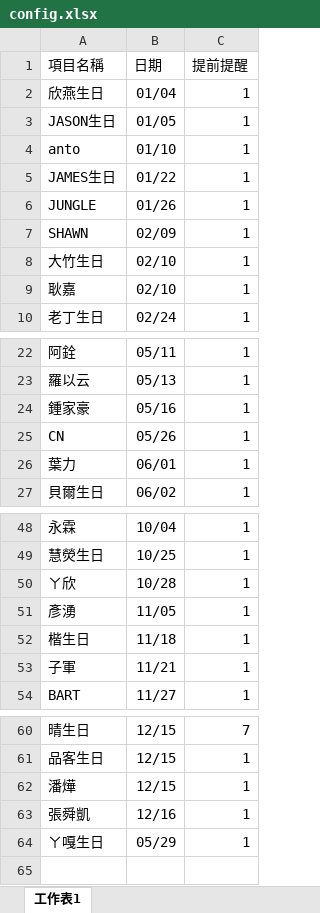
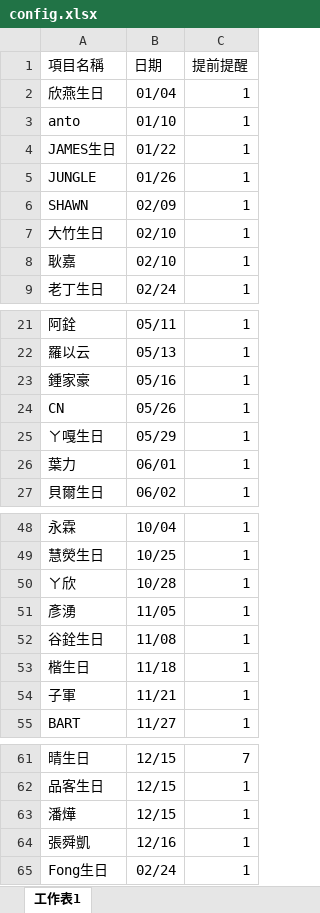
Before and after one commit to RayJi0428/date_notify, an Excel workbook: config.xlsx, sheet 工作表1, drawn as a sheet; only a part is shown, gaps mark what is left out; values as stored, in another font and other column widths than the file's, no borders; removed rows and columns are numbered as before the commit, all else as after; the diff names each change by its address in the sheet, - before the commit and + after, or states it on an @@ line.

```diff
--- a/config.xlsx (sheet 工作表1)
+++ b/config.xlsx (sheet 工作表1)
-row 3: JASON生日 | 01/05 | 1
@@ row 64 moved to row 25: ㄚ嘎生日 @@
+row 52: 谷銓生日 | 11/08 | 1
+row 65: Fong生日 | 02/24 | 1
```
Also changed, not shown: 2 other files.
